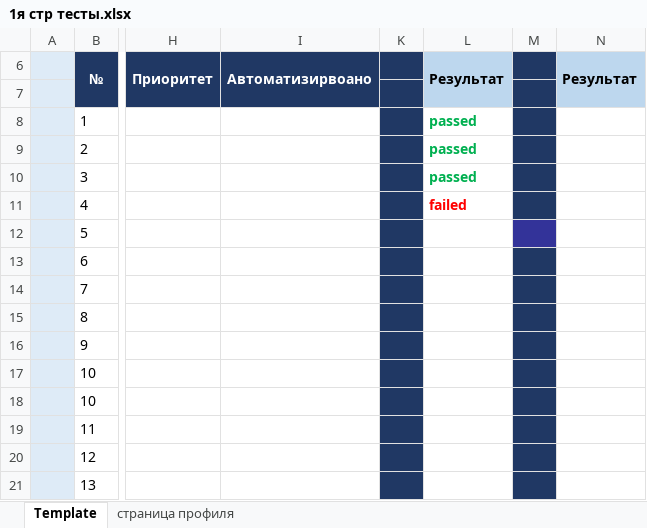
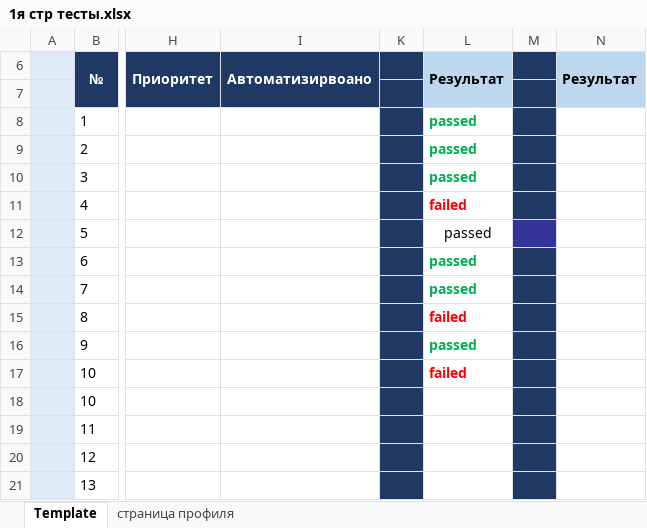
Before and after one commit to annamaksimukqa/my-first-repo, an Excel workbook: 1я стр тесты.xlsx, sheet Template, drawn as a sheet; only a part is shown, gaps mark what is left out; values as stored, in another font and other column widths than the file's, no borders; the diff names each change by its address in the sheet, - before the commit and + after, or states it on an @@ line.

Commit message:
тесты 30.08 - 2ая версия
протестированы все тесты, 3- failed

```diff
--- a/1я стр тесты.xlsx (sheet Template)
+++ b/1я стр тесты.xlsx (sheet Template)
-L12:L14 (Результат): (empty)
+L12:L14 (Результат): passed
-L15 (Результат): (empty)
+L15 (Результат): failed
-L16 (Результат): (empty)
+L16 (Результат): passed
-L17 (Результат): (empty)
+L17 (Результат): failed
```
